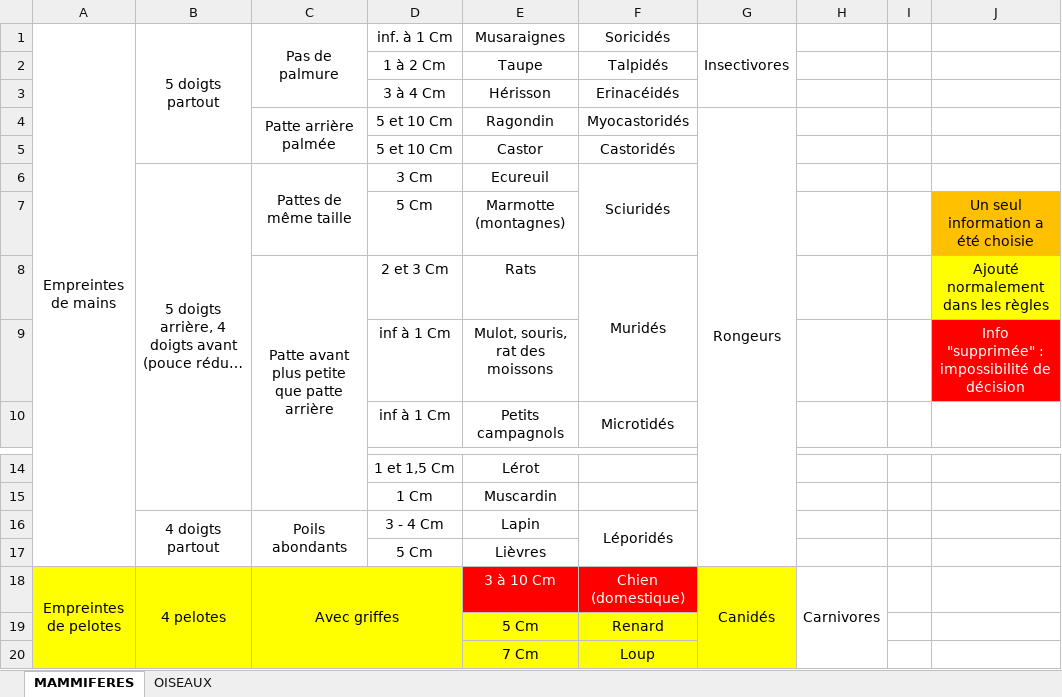
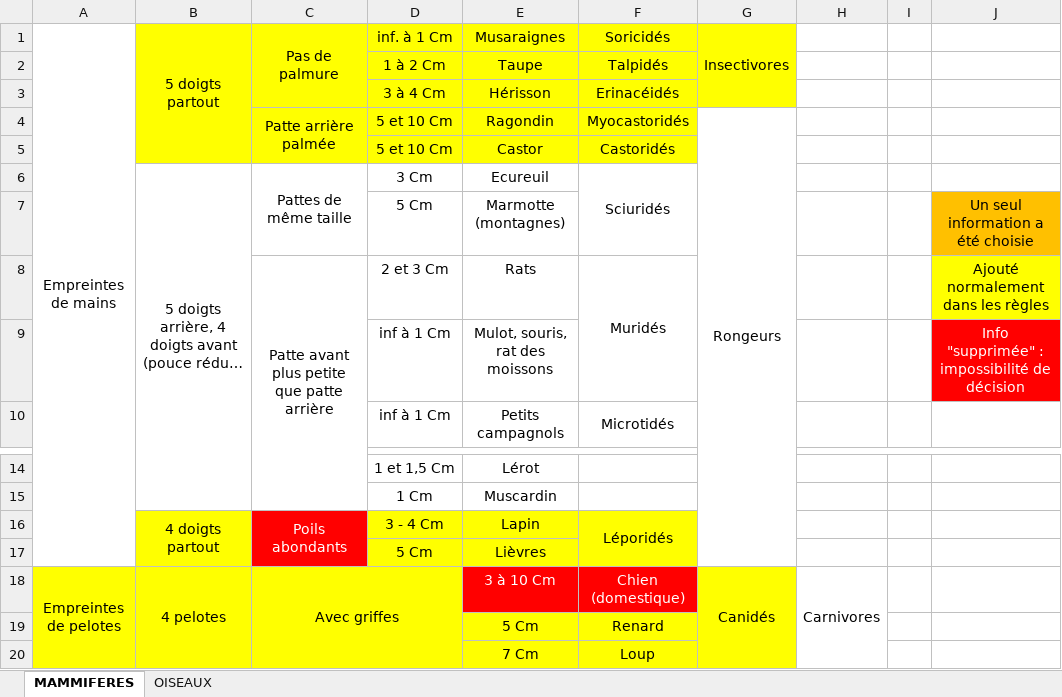
Before and after one commit to slaidoum/IA01-TP03, an Excel workbook: [RECUEIL] Général.xlsx, sheet MAMMIFERES, drawn as a sheet; only a part is shown, gaps mark what is left out; long unchanged cells end in …; values as stored, in another font and other column widths than the file's, no borders; the diff names each change by its address in the sheet, - before the commit and + after, or states it on an @@ line.

```diff
--- a/[RECUEIL] Général.xlsx (sheet MAMMIFERES)
+++ b/[RECUEIL] Général.xlsx (sheet MAMMIFERES)
-B1:G3 fill: none
+B1:G3 fill: #FFFF00
-B4:F5 fill: none
+B4:F5 fill: #FFFF00
-B16:B17 fill: none
+B16:B17 fill: #FFFF00
-C16:C17 fill: none
+C16:C17 fill: #FF0000
-C16 text colour: black
+C16 text colour: #FFFFFF
-D16:F17 fill: none
+D16:F17 fill: #FFFF00
```
Also changed, not shown: 2 other files.
